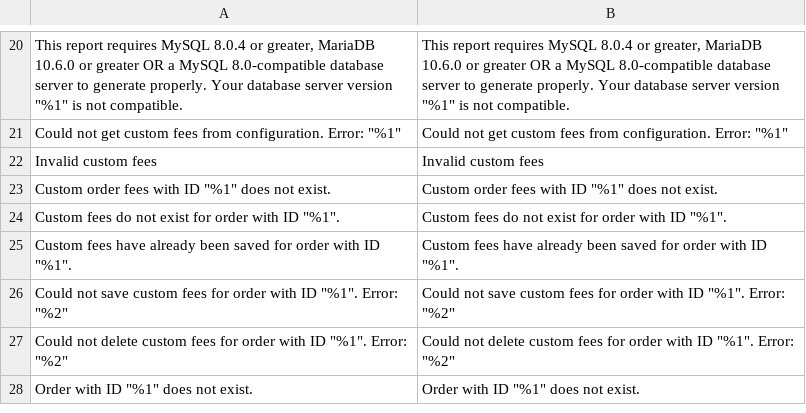
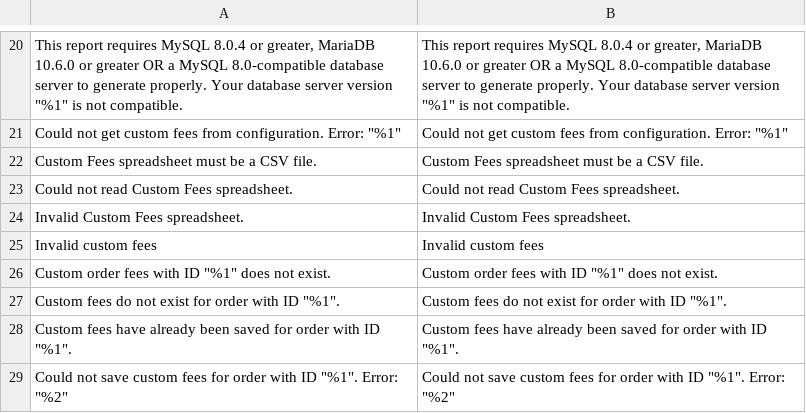
Before and after one commit to JosephLeedy/magento2-module-custom-fees, a CSV file: src/i18n/en_US.csv, drawn as a sheet; only a part is shown, gaps mark what is left out; the shorter side is filled out with more unchanged rows; the diff names each change by its address in the sheet, - before the commit and + after, or states it on an @@ line.

Commit message:
Implement logic to import custom fees via CSV file

```diff
--- a/src/i18n/en_US.csv
+++ b/src/i18n/en_US.csv
+row 22: Custom Fees spreadsheet must be a CSV file. | Custom Fees spreadsheet must be a CSV file.
+row 23: Could not read Custom Fees spreadsheet. | Could not read Custom Fees spreadsheet.
+row 24: Invalid Custom Fees spreadsheet. | Invalid Custom Fees spreadsheet.
```
Also changed, not shown: 5 other files.
